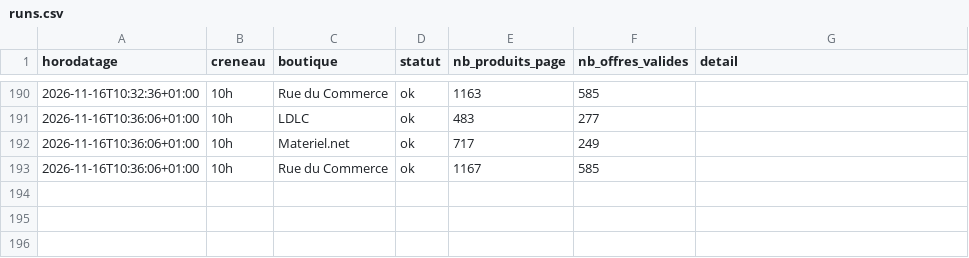
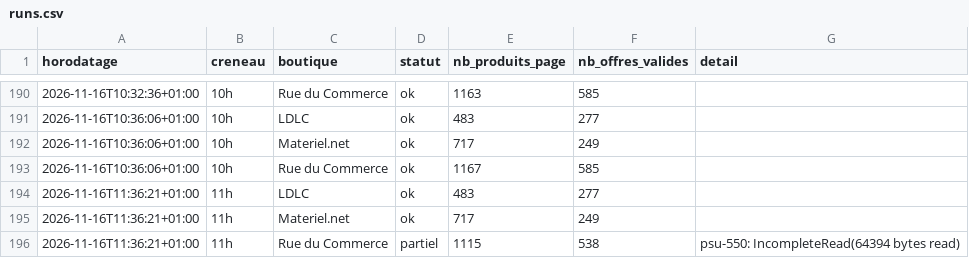
Before and after one commit to louismauger1832/reposlmgr18626, a CSV file: data/runs.csv, drawn as a sheet; only a part is shown, gaps mark what is left out.

```diff
--- a/data/runs.csv
+++ b/data/runs.csv
@@ -193 +193,4 @@ horodatage,creneau,boutique,statut,nb_produits_page,nb_offres_valides,detail
 2026-11-16T10:36:06+01:00,10h,Rue du Commerce,ok,1167,585,
+2026-11-16T11:36:21+01:00,11h,LDLC,ok,483,277,
+2026-11-16T11:36:21+01:00,11h,Materiel.net,ok,717,249,
+2026-11-16T11:36:21+01:00,11h,Rue du Commerce,partiel,1115,538,psu-550: IncompleteRead(64394 bytes read)
```
Also changed, not shown: 2 other files.
